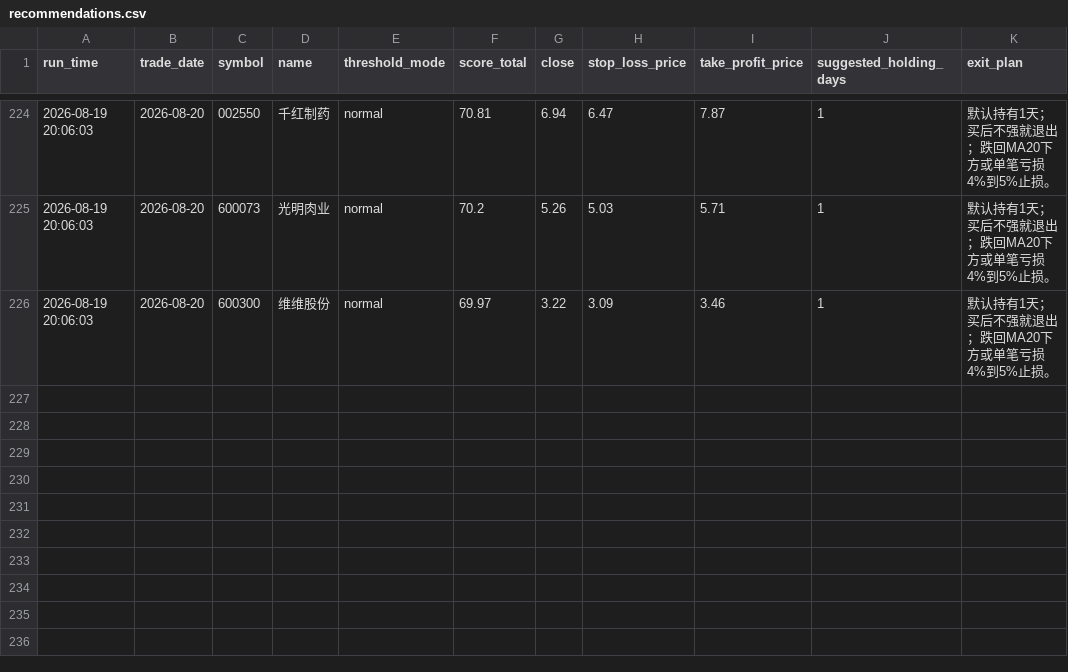
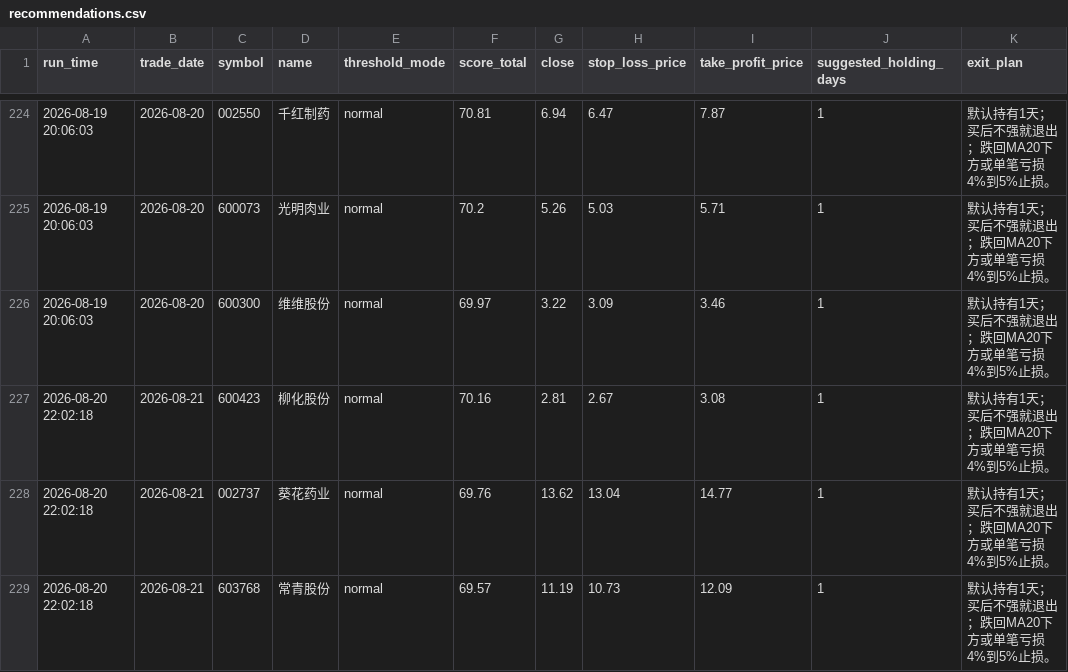
Before and after one commit to wuweiyuan/facai, a CSV file: reports/recommendations.csv, drawn as a sheet; only a part is shown, gaps mark what is left out.

```diff
--- a/reports/recommendations.csv
+++ b/reports/recommendations.csv
@@ -226 +226,4 @@ run_time,trade_date,symbol,name,threshold_mode,score_total,close,stop_loss_price
 2026-08-19 20:06:03,2026-08-20,600300,维维股份,normal,69.97,3.22,3.09,3.46,1,默认持有1天；买后不强就退出；跌回MA20下方或单笔亏损4%到5%止损。
+2026-08-20 22:02:18,2026-08-21,600423,柳化股份,normal,70.16,2.81,2.67,3.08,1,默认持有1天；买后不强就退出；跌回MA20下方或单笔亏损4%到5%止损。
+2026-08-20 22:02:18,2026-08-21,002737,葵花药业,normal,69.76,13.62,13.04,14.77,1,默认持有1天；买后不强就退出；跌回MA20下方或单笔亏损4%到5%止损。
+2026-08-20 22:02:18,2026-08-21,603768,常青股份,normal,69.57,11.19,10.73,12.09,1,默认持有1天；买后不强就退出；跌回MA20下方或单笔亏损4%到5%止损。
```
Also changed, not shown: reports/adaptive_runs.csv, 3 other files.
